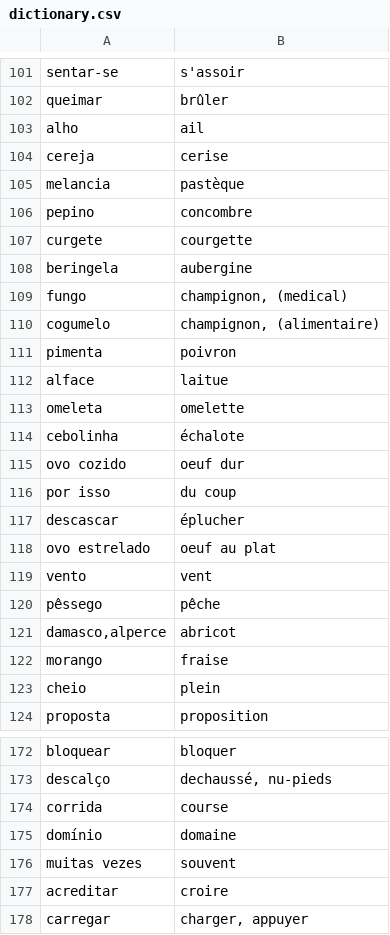
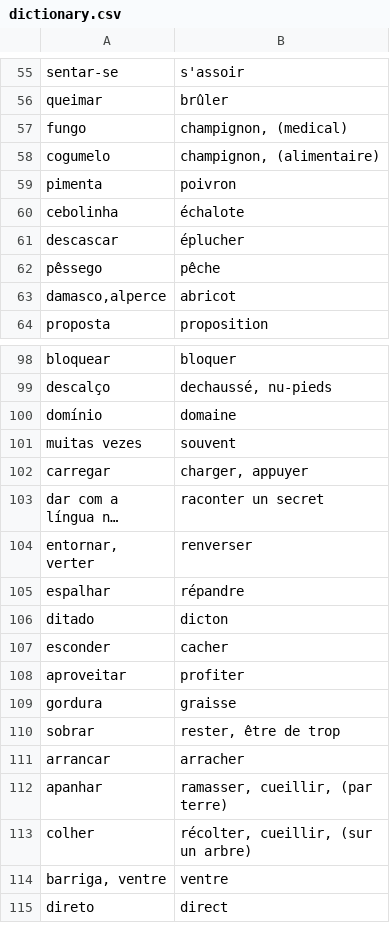
Before and after one commit to fgiannesini/Reminder, a CSV file: src/main/resources/dictionary.csv, drawn as a sheet; only a part is shown, gaps mark what is left out; the shorter side is filled out with more unchanged rows; long unchanged cells end in …; the diff covers the shown part only; the diff names each change by its address in the sheet, - before the commit and + after, or states it on an @@ line.

```diff
--- a/src/main/resources/dictionary.csv
+++ b/src/main/resources/dictionary.csv
-row 103: alho | ail
-row 104: cereja | cerise
-row 105: melancia | pastèque
-row 106: pepino | concombre
-row 107: curgete | courgette
-row 108: beringela | aubergine
-row 112: alface | laitue
-row 113: omeleta | omelette
-row 115: ovo cozido | oeuf dur
-row 116: por isso | du coup
-row 118: ovo estrelado | oeuf au plat
-row 119: vento | vent
-row 122: morango | fraise
-row 123: cheio | plein
-row 174: corrida | course
-row 177: acreditar | croire
```
Also changed, not shown: 76 removed rows and 2 edited cells elsewhere in this file, 1 other file.
